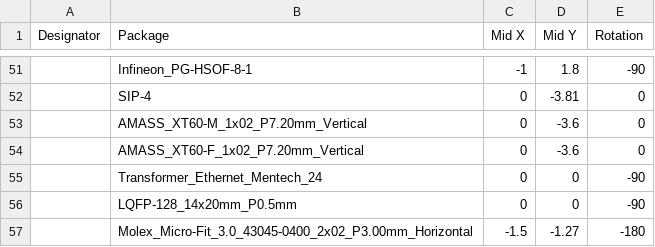
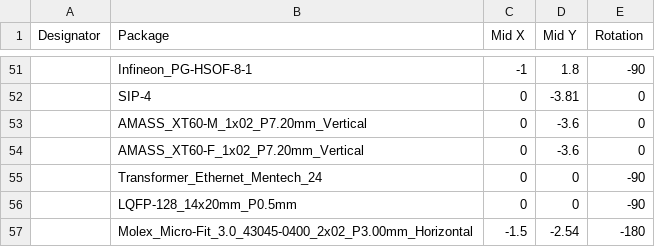
Before and after one commit to Artel-Inc/metadata, a CSV file: correction_cpl_jlc.csv, drawn as a sheet; only a part is shown, gaps mark what is left out.

Commit message:
Update correction_cpl_jlc.csv

```diff
--- a/correction_cpl_jlc.csv
+++ b/correction_cpl_jlc.csv
@@ -56,2 +56,2 @@ Designator,Package,Mid X,Mid Y,Rotation
 ,LQFP-128_14x20mm_P0.5mm,0,0,-90
-,Molex_Micro-Fit_3.0_43045-0400_2x02_P3.00mm_Horizontal,-1.5,-1.27,-180
+,Molex_Micro-Fit_3.0_43045-0400_2x02_P3.00mm_Horizontal,-1.5,-2.54,-180
```
